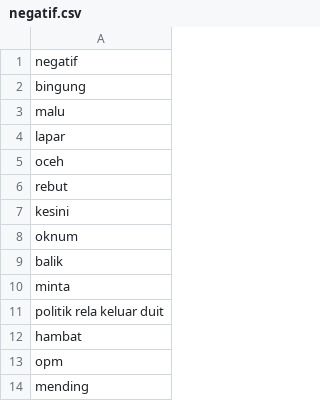
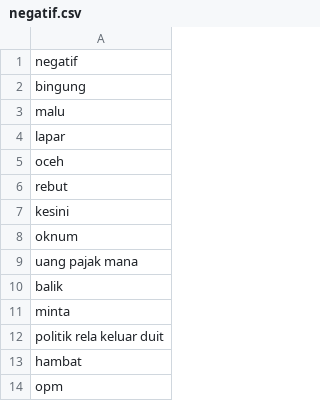
Before and after one commit to jamilulalng/kamus_emoticon, a CSV file: negatif.csv, drawn as a sheet; only a part is shown; the shorter side is filled out with more unchanged rows; the diff names each change by its address in the sheet, - before the commit and + after, or states it on an @@ line.

Commit message:
Update negatif.csv

```diff
--- a/negatif.csv
+++ b/negatif.csv
+row 9: uang pajak mana
```
